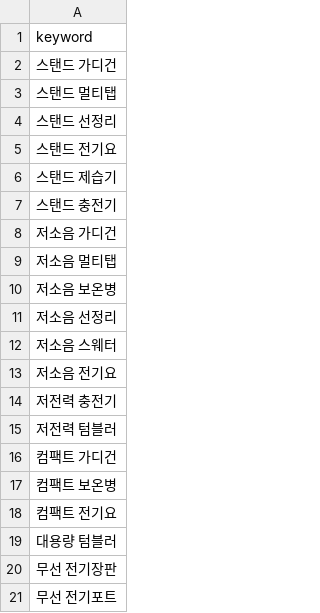
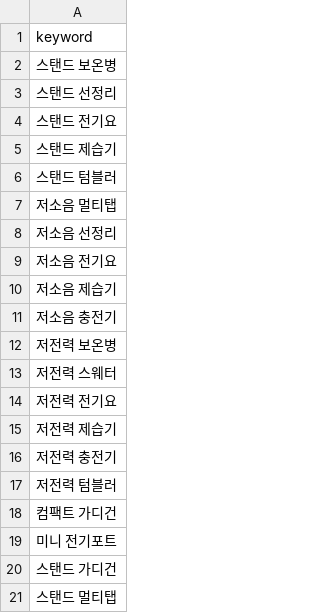
Before and after one commit to hayan-web/gpt-blog-auto, a CSV file: golden_shopping_keywords.csv, drawn as a sheet.

```diff
--- a/golden_shopping_keywords.csv
+++ b/golden_shopping_keywords.csv
@@ -1,4 +1,3 @@
 keyword
-스탠드 가디건
-스탠드 멀티탭
+스탠드 보온병
 스탠드 선정리
@@ -6,9 +5,12 @@ keyword
 스탠드 제습기
-스탠드 충전기
-저소음 가디건
+스탠드 텀블러
 저소음 멀티탭
-저소음 보온병
 저소음 선정리
-저소음 스웨터
 저소음 전기요
+저소음 제습기
+저소음 충전기
+저전력 보온병
+저전력 스웨터
+저전력 전기요
+저전력 제습기
 저전력 충전기
@@ -16,6 +18,4 @@ keyword
 컴팩트 가디건
-컴팩트 보온병
-컴팩트 전기요
-대용량 텀블러
-무선 전기장판
-무선 전기포트
+미니 전기포트
+스탠드 가디건
+스탠드 멀티탭
```
Also changed, not shown: keywords_general.csv, keywords_shopping.csv, 4 other files.
